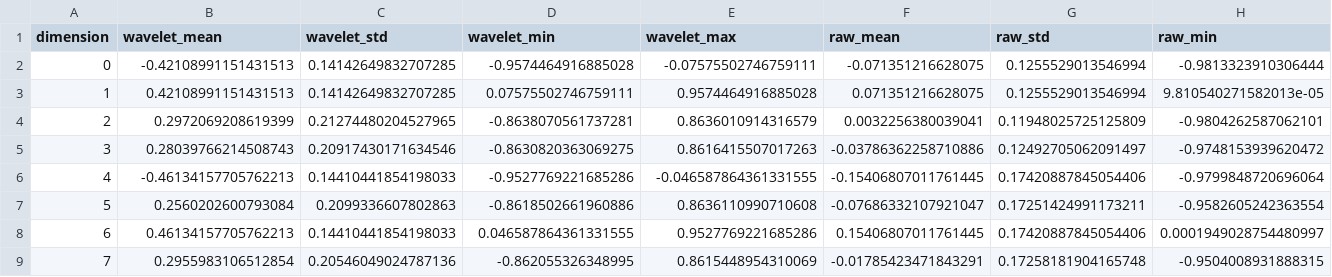
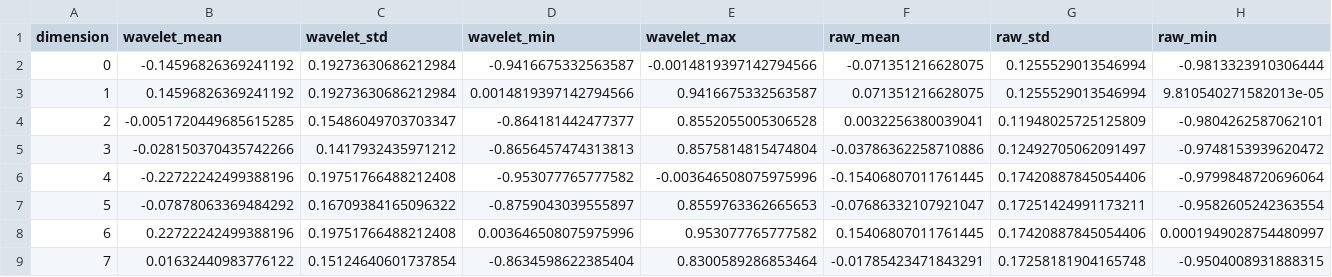
Before and after one commit to SujinHwang27/CosmoGasPeruser, a CSV file: results/stage2_separability_vector_summary.csv, drawn as a sheet; only a part is shown; the diff covers the shown part only; the diff names each change by its address in the sheet, - before the commit and + after, or states it on an @@ line.

Commit message:
Results and Figs

```diff
--- a/results/stage2_separability_vector_summary.csv
+++ b/results/stage2_separability_vector_summary.csv
-B2 (wavelet_mean): -0.42108991151431513
+B2 (wavelet_mean): -0.14596826369241192
-C2:C3 (wavelet_std): 0.14142649832707285
+C2:C3 (wavelet_std): 0.19273630686212984
-D2 (wavelet_min): -0.9574464916885028
+D2 (wavelet_min): -0.9416675332563587
-E2 (wavelet_max): -0.07575502746759111
+E2 (wavelet_max): -0.0014819397142794566
-B3 (wavelet_mean): 0.42108991151431513
+B3 (wavelet_mean): 0.14596826369241192
-D3 (wavelet_min): 0.07575502746759111
+D3 (wavelet_min): 0.0014819397142794566
-E3 (wavelet_max): 0.9574464916885028
+E3 (wavelet_max): 0.9416675332563587
-B4 (wavelet_mean): 0.2972069208619399
+B4 (wavelet_mean): -0.0051720449685615285
-C4 (wavelet_std): 0.21274480204527965
+C4 (wavelet_std): 0.15486049703703347
-D4 (wavelet_min): -0.8638070561737281
+D4 (wavelet_min): -0.864181442477377
-E4 (wavelet_max): 0.8636010914316579
+E4 (wavelet_max): 0.8552055005306528
-B5 (wavelet_mean): 0.28039766214508743
+B5 (wavelet_mean): -0.028150370435742266
-C5 (wavelet_std): 0.20917430171634546
+C5 (wavelet_std): 0.1417932435971212
-D5 (wavelet_min): -0.8630820363069275
+D5 (wavelet_min): -0.8656457474313813
-E5 (wavelet_max): 0.8616415507017263
+E5 (wavelet_max): 0.8575814815474804
-B6 (wavelet_mean): -0.46134157705762213
+B6 (wavelet_mean): -0.22722242499388196
-C6 (wavelet_std): 0.14410441854198033
+C6 (wavelet_std): 0.19751766488212408
-D6 (wavelet_min): -0.9527769221685286
+D6 (wavelet_min): -0.953077765777582
-E6 (wavelet_max): -0.046587864361331555
+E6 (wavelet_max): -0.003646508075975996
-B7 (wavelet_mean): 0.2560202600793084
+B7 (wavelet_mean): -0.07878063369484292
-C7 (wavelet_std): 0.2099336607802863
+C7 (wavelet_std): 0.16709384165096322
-D7 (wavelet_min): -0.8618502661960886
+D7 (wavelet_min): -0.8759043039555897
-E7 (wavelet_max): 0.8636110990710608
+E7 (wavelet_max): 0.8559763362665653
-B8 (wavelet_mean): 0.46134157705762213
+B8 (wavelet_mean): 0.22722242499388196
-C8 (wavelet_std): 0.14410441854198033
+C8 (wavelet_std): 0.19751766488212408
-D8 (wavelet_min): 0.046587864361331555
+D8 (wavelet_min): 0.003646508075975996
-E8 (wavelet_max): 0.9527769221685286
+E8 (wavelet_max): 0.953077765777582
-B9 (wavelet_mean): 0.2955983106512854
+B9 (wavelet_mean): 0.01632440983776122
-C9 (wavelet_std): 0.20546049024787136
+C9 (wavelet_std): 0.15124640601737854
-D9 (wavelet_min): -0.862055326348995
+D9 (wavelet_min): -0.8634598622385404
-E9 (wavelet_max): 0.8615448954310069
+E9 (wavelet_max): 0.8300589286853464
```
Also changed, not shown: 64 edited cells elsewhere in this file, results/cluster_stats_raw_k5.csv, results/cluster_stats_wavelet_k5.csv, 5 other files.
